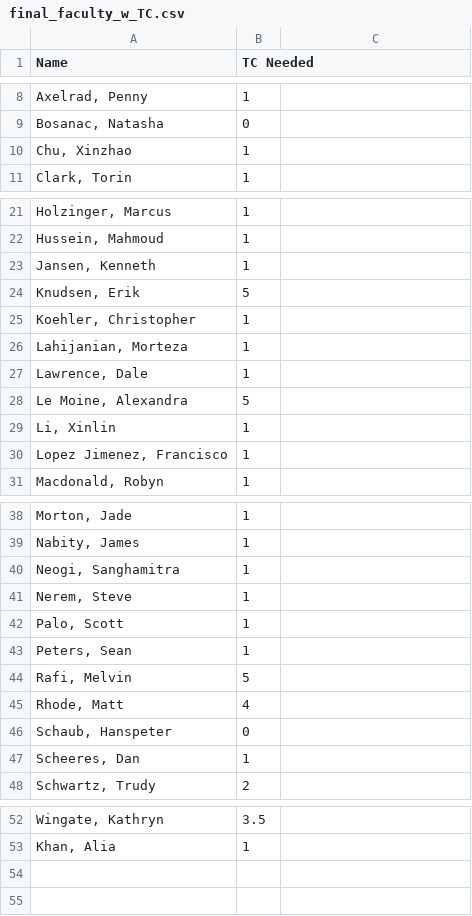
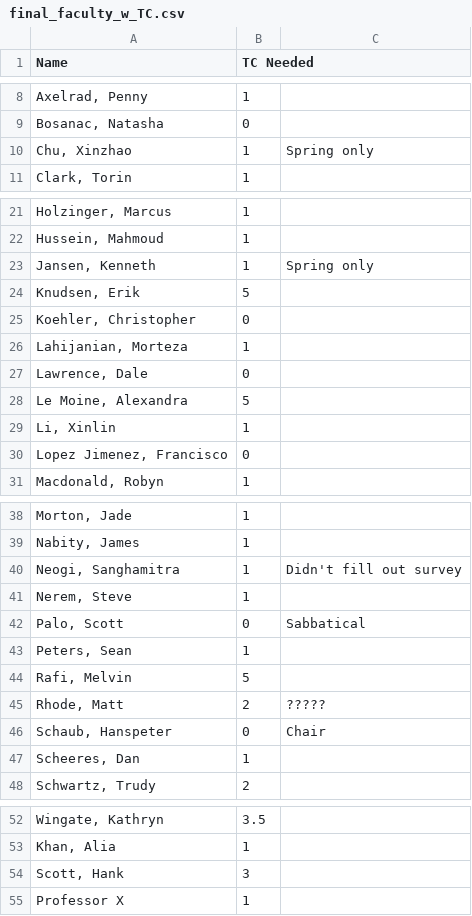
Before and after one commit to nolans12/Faculty-Course-Optimization, a CSV file: inputs/final_faculty_w_TC.csv, drawn as a sheet; only a part is shown, gaps mark what is left out; the diff names each change by its address in the sheet, - before the commit and + after, or states it on an @@ line.

```diff
--- a/inputs/final_faculty_w_TC.csv
+++ b/inputs/final_faculty_w_TC.csv
-C10: (empty)
+C10: Spring only
-C23: (empty)
+C23: Spring only
-B25 (TC Needed): 1
+B25 (TC Needed): 0
-B27 (TC Needed): 1
+B27 (TC Needed): 0
-B30 (TC Needed): 1
+B30 (TC Needed): 0
-C40: (empty)
+C40: Didn't fill out survey
-B42 (TC Needed): 1
+B42 (TC Needed): 0
-C42: (empty)
+C42: Sabbatical
-B45 (TC Needed): 4
+B45 (TC Needed): 2
-C45: (empty)
+C45: ?????
-C46: (empty)
+C46: Chair
+row 54: Scott, Hank | 3
+row 55: Professor X | 1
```
Also changed, not shown: inputs/bannings.csv, inputs/final_courses_w_TC.csv, 11 other files.
